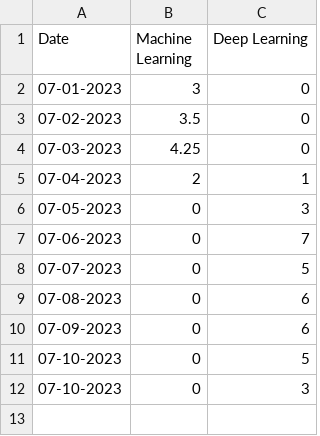
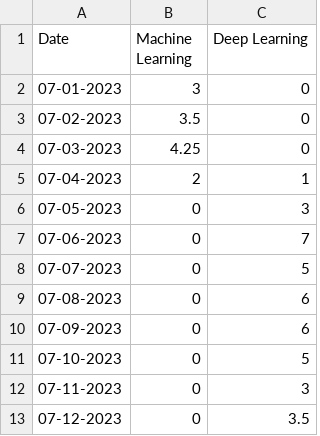
Before and after one commit to BMCARDONA/deep_work_tracker_personal, a CSV file: July_2023/table.csv, drawn as a sheet.

```diff
--- a/July_2023/table.csv
+++ b/July_2023/table.csv
@@ -11,2 +11,3 @@ Date,Machine Learning,Deep Learning
 07-10-2023,0, 5
-07-10-2023,0, 3
+07-11-2023,0, 3
+07-12-2023,0, 3.5
```
Also changed, not shown: 2 other files.
